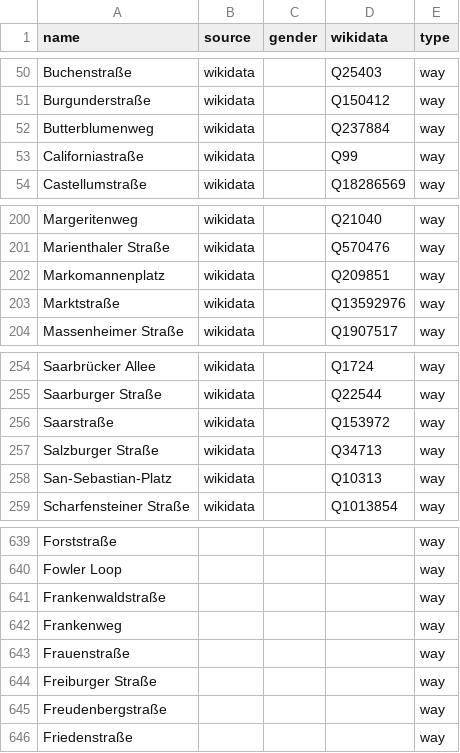
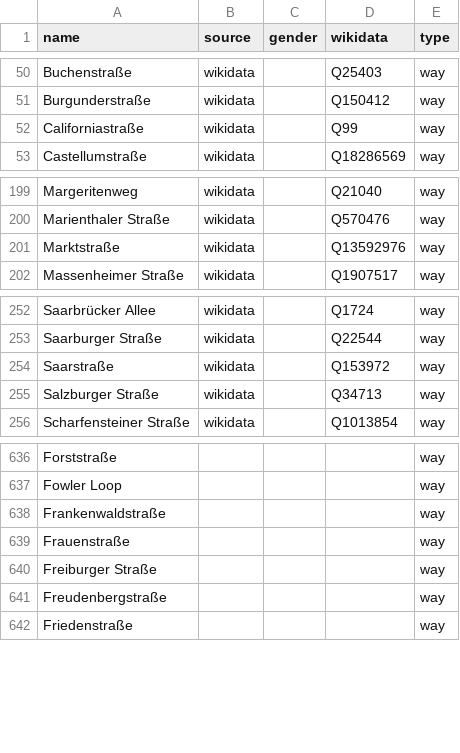
Before and after one commit to EqualStreetNames/equalstreetnames-wiesbaden, a CSV file: data/other.csv, drawn as a sheet; only a part is shown, gaps mark what is left out.

```diff
--- a/data/other.csv
+++ b/data/other.csv
@@ -51,3 +51,2 @@ Buchenstraße,wikidata,,Q25403,way
 Burgunderstraße,wikidata,,Q150412,way
-Butterblumenweg,wikidata,,Q237884,way
 Californiastraße,wikidata,,Q99,way
@@ -201,3 +200,2 @@ Margeritenweg,wikidata,,Q21040,way
 "Marienthaler Straße",wikidata,,Q570476,way
-Markomannenplatz,wikidata,,Q209851,way
 Marktstraße,wikidata,,Q13592976,way
@@ -257,3 +255,2 @@ Saarstraße,wikidata,,Q153972,way
 "Salzburger Straße",wikidata,,Q34713,way
-San-Sebastian-Platz,wikidata,,Q10313,way
 "Scharfensteiner Straße",wikidata,,Q1013854,way
@@ -641,3 +638,2 @@ Forststraße,,,,way
 Frankenwaldstraße,,,,way
-Frankenweg,,,,way
 Frauenstraße,,,,way
```
Also changed, not shown: 2 other files.
